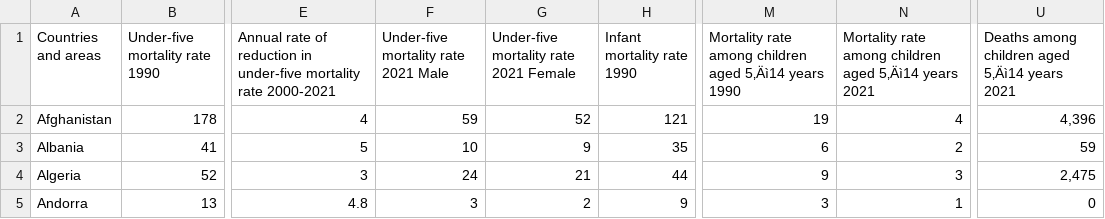
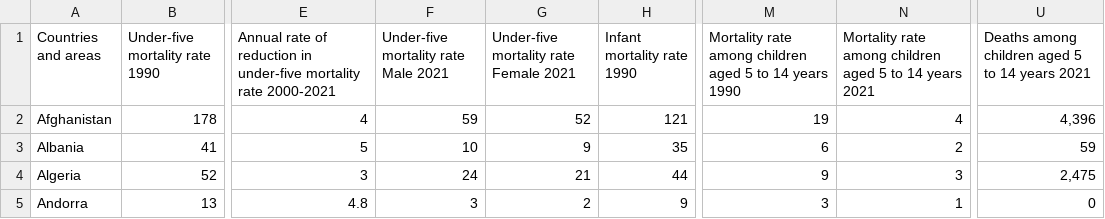
Before and after one commit to ivyownn/Infant-Mortality-Rate-Project-Analysis, a CSV file: IMR_One_output_file_1.csv, drawn as a sheet; only a part is shown, gaps mark what is left out; ↵ is a line break in a cell; the diff names each change by its address in the sheet, - before the commit and + after, or states it on an @@ line.

```diff
--- a/IMR_One_output_file_1.csv
+++ b/IMR_One_output_file_1.csv
-F1: Under-five mortality rate ↵ 2021 Male
+F1: Under-five mortality rate Male 2021
-G1: Under-five mortality rate ↵ 2021 Female
+G1: Under-five mortality rate Female 2021
-M1: …children aged 5‚Äì14 years 1990
+M1: …children aged 5 to 14 years 1990
-N1: …children aged 5‚Äì14 years 2021
+N1: …children aged 5 to 14 years 2021
-U1: Deaths among children aged 5‚Äì14 years 2021
+U1: Deaths among children aged 5 to 14 years 2021
```
Also changed, not shown: 18 other files.
